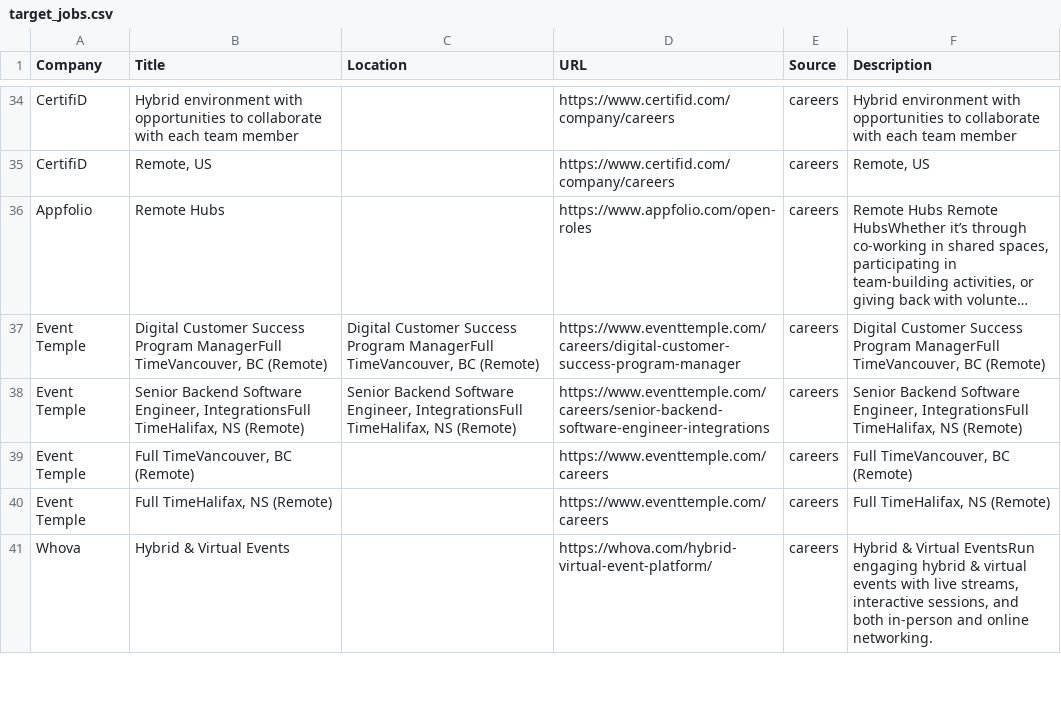
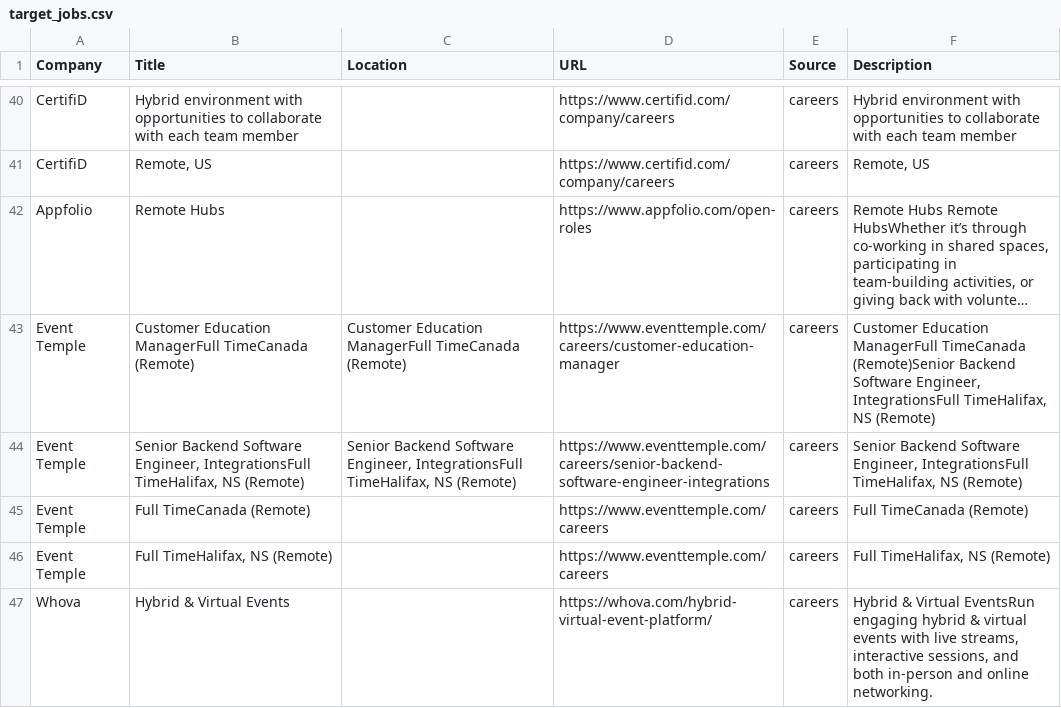
Before and after one commit to starstead/job-scraper, a CSV file: results/target_jobs.csv, drawn as a sheet; only a part is shown, gaps mark what is left out; long unchanged cells end in …; addresses are those after the commit; the diff covers the shown part only; the diff names each change by its address in the sheet, - before the commit and + after, or states it on an @@ line.

```diff
--- a/results/target_jobs.csv
+++ b/results/target_jobs.csv
-B43 (Title): Digital Customer Success Program ManagerFull TimeVancouver, BC (Remote)
+B43 (Title): Customer Education ManagerFull TimeCanada (Remote)
-C43 (Location): Digital Customer Success Program ManagerFull TimeVancouver, BC (Remote)
+C43 (Location): Customer Education ManagerFull TimeCanada (Remote)
-D43 (URL): https://www.eventtemple.com/careers/digital-customer-success-program-manager
+D43 (URL): https://www.eventtemple.com/careers/customer-education-manager
-F43 (Description): Digital Customer Success Program ManagerFull TimeVancouver, BC (Remote)
+F43 (Description): Customer Education ManagerFull TimeCanada (Remote)Senior Backend Software Engineer, IntegrationsFull TimeHalifax, NS (Remote)
-B45 (Title): Full TimeVancouver, BC (Remote)
+B45 (Title): Full TimeCanada (Remote)
-F45 (Description): Full TimeVancouver, BC (Remote)
+F45 (Description): Full TimeCanada (Remote)
```
Also changed, not shown: 6 added rows and 2 edited cells elsewhere in this file, 1 other file.
